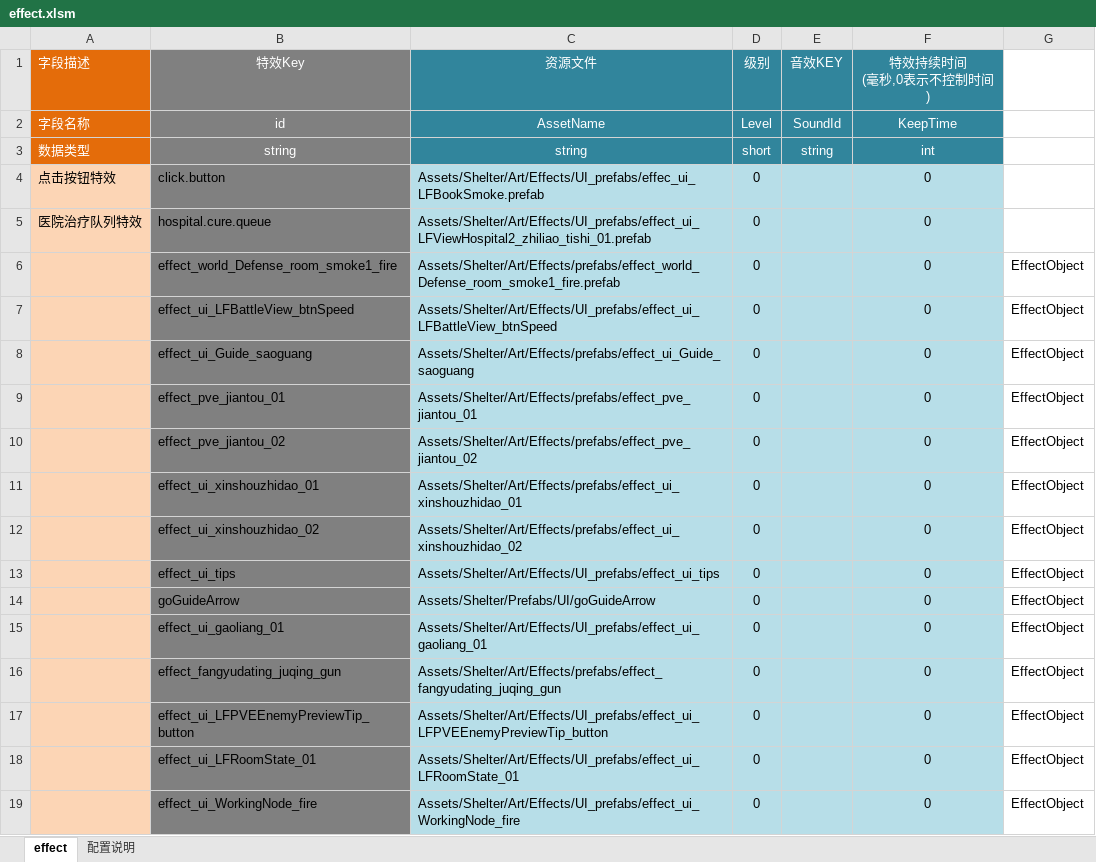
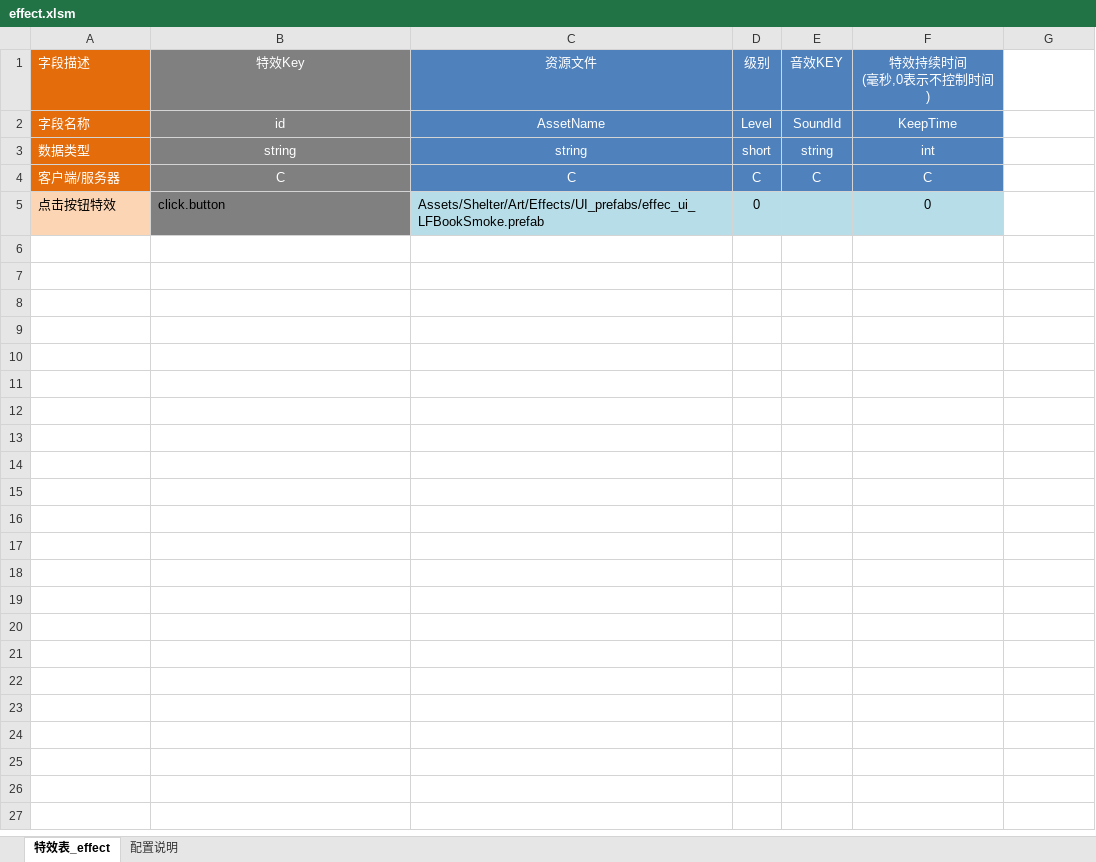
Before and after one commit to IceJade/FlatBufferTool, an Excel workbook: ExcelToFlatbuffer/excel/effect.xlsm, sheet 特效表_effect, drawn as a sheet; only a part is shown; values as stored, in another font and other column widths than the file's, no borders; removed rows and columns are numbered as before the commit, all else as after; the diff covers the shown part only; the diff names each change by its address in the sheet, - before the commit and + after, or states it on an @@ line.

Commit message:
Excel表支持字段是属于客户端用还是服务器用

```diff
--- a/ExcelToFlatbuffer/excel/effect.xlsm (sheet 特效表_effect)
+++ b/ExcelToFlatbuffer/excel/effect.xlsm (sheet 特效表_effect)
-sheet tab: effect
+sheet tab: 特效表_effect
-C1:F3 fill: #31859C
+C1:F3 fill: #4F81BD
+row 4: 客户端/服务器 | C | C | C | C | C
-row 5: 医院治疗队列特效 | hospital.cure.queue | Assets/Shelter/Art/Effects/UI_prefabs/effect_ui_LFViewHospital2_zhiliao_tishi_01.prefab | 0 |  | 0
-row 6:  | effect_world_Defense_room_smoke1_fire | Assets/Shelter/Art/Effects/prefabs/effect_world_Defense_room_smoke1_fire.prefab | 0 |  | 0 | EffectObject
-row 7:  | effect_ui_LFBattleView_btnSpeed | Assets/Shelter/Art/Effects/UI_prefabs/effect_ui_LFBattleView_btnSpeed | 0 |  | 0 | EffectObject
-row 8:  | effect_ui_Guide_saoguang | Assets/Shelter/Art/Effects/prefabs/effect_ui_Guide_saoguang | 0 |  | 0 | EffectObject
-row 9:  | effect_pve_jiantou_01 | Assets/Shelter/Art/Effects/prefabs/effect_pve_jiantou_01 | 0 |  | 0 | EffectObject
-row 10:  | effect_pve_jiantou_02 | Assets/Shelter/Art/Effects/prefabs/effect_pve_jiantou_02 | 0 |  | 0 | EffectObject
-row 11:  | effect_ui_xinshouzhidao_01 | Assets/Shelter/Art/Effects/prefabs/effect_ui_xinshouzhidao_01 | 0 |  | 0 | EffectObject
-row 12:  | effect_ui_xinshouzhidao_02 | Assets/Shelter/Art/Effects/prefabs/effect_ui_xinshouzhidao_02 | 0 |  | 0 | EffectObject
-row 13:  | effect_ui_tips | Assets/Shelter/Art/Effects/UI_prefabs/effect_ui_tips | 0 |  | 0 | EffectObject
-row 14:  | goGuideArrow | Assets/Shelter/Prefabs/UI/goGuideArrow | 0 |  | 0 | EffectObject
-row 15:  | effect_ui_gaoliang_01 | Assets/Shelter/Art/Effects/UI_prefabs/effect_ui_gaoliang_01 | 0 |  | 0 | EffectObject
-row 16:  | effect_fangyudating_juqing_gun | Assets/Shelter/Art/Effects/prefabs/effect_fangyudating_juqing_gun | 0 |  | 0 | EffectObject
-row 17:  | effect_ui_LFPVEEnemyPreviewTip_button | Assets/Shelter/Art/Effects/UI_prefabs/effect_ui_LFPVEEnemyPreviewTip_button | 0 |  | 0 | EffectObject
-row 18:  | effect_ui_LFRoomState_01 | Assets/Shelter/Art/Effects/UI_prefabs/effect_ui_LFRoomState_01 | 0 |  | 0 | EffectObject
-row 19:  | effect_ui_WorkingNode_fire | Assets/Shelter/Art/Effects/UI_prefabs/effect_ui_WorkingNode_fire | 0 |  | 0 | EffectObject
```
Also changed, not shown: 360 removed rows elsewhere in this sheet, ExcelToFlatbuffer/excel/adapter.xlsm, ExcelToFlatbuffer/excel/const.xlsm, 2 other files.
